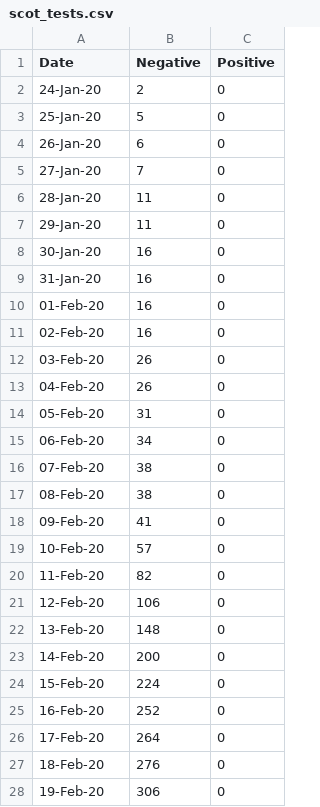
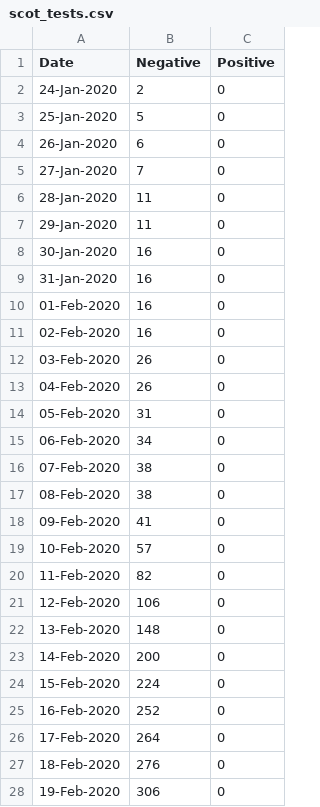
Before and after one commit to watty62/Scot_covid19, a CSV file: scot_tests.csv, drawn as a sheet; only a part is shown; the diff covers the shown part only.

```diff
--- a/scot_tests.csv
+++ b/scot_tests.csv
@@ -1,28 +1,28 @@
 Date,Negative,Positive
-24-Jan-20,2,0
-25-Jan-20,5,0
-26-Jan-20,6,0
-27-Jan-20,7,0
-28-Jan-20,11,0
-29-Jan-20,11,0
-30-Jan-20,16,0
-31-Jan-20,16,0
-01-Feb-20,16,0
-02-Feb-20,16,0
-03-Feb-20,26,0
-04-Feb-20,26,0
-05-Feb-20,31,0
-06-Feb-20,34,0
-07-Feb-20,38,0
-08-Feb-20,38,0
-09-Feb-20,41,0
-10-Feb-20,57,0
-11-Feb-20,82,0
-12-Feb-20,106,0
-13-Feb-20,148,0
-14-Feb-20,200,0
-15-Feb-20,224,0
-16-Feb-20,252,0
-17-Feb-20,264,0
-18-Feb-20,276,0
-19-Feb-20,306,0
+24-Jan-2020,2,0
+25-Jan-2020,5,0
+26-Jan-2020,6,0
+27-Jan-2020,7,0
+28-Jan-2020,11,0
+29-Jan-2020,11,0
+30-Jan-2020,16,0
+31-Jan-2020,16,0
+01-Feb-2020,16,0
+02-Feb-2020,16,0
+03-Feb-2020,26,0
+04-Feb-2020,26,0
+05-Feb-2020,31,0
+06-Feb-2020,34,0
+07-Feb-2020,38,0
+08-Feb-2020,38,0
+09-Feb-2020,41,0
+10-Feb-2020,57,0
+11-Feb-2020,82,0
+12-Feb-2020,106,0
+13-Feb-2020,148,0
+14-Feb-2020,200,0
+15-Feb-2020,224,0
+16-Feb-2020,252,0
+17-Feb-2020,264,0
+18-Feb-2020,276,0
+19-Feb-2020,306,0
```
Also changed, not shown: 1 added row and 24 edited cells elsewhere in this file, regional_cases.csv, 2 other files.
